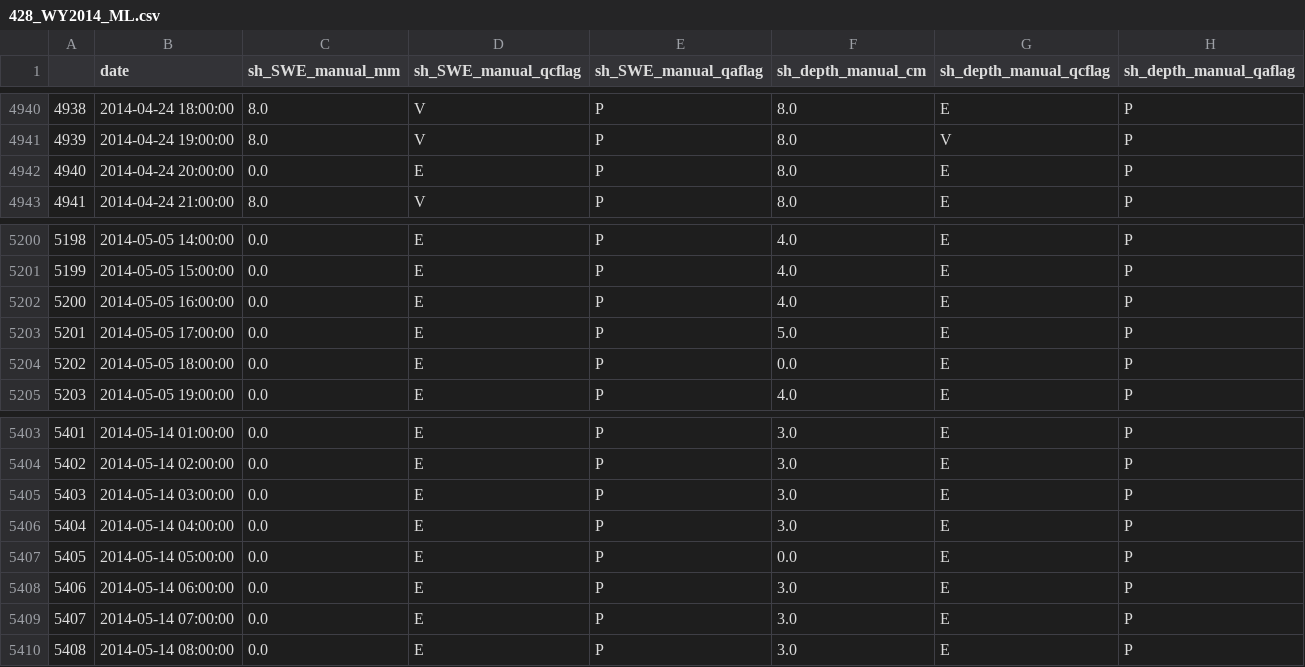
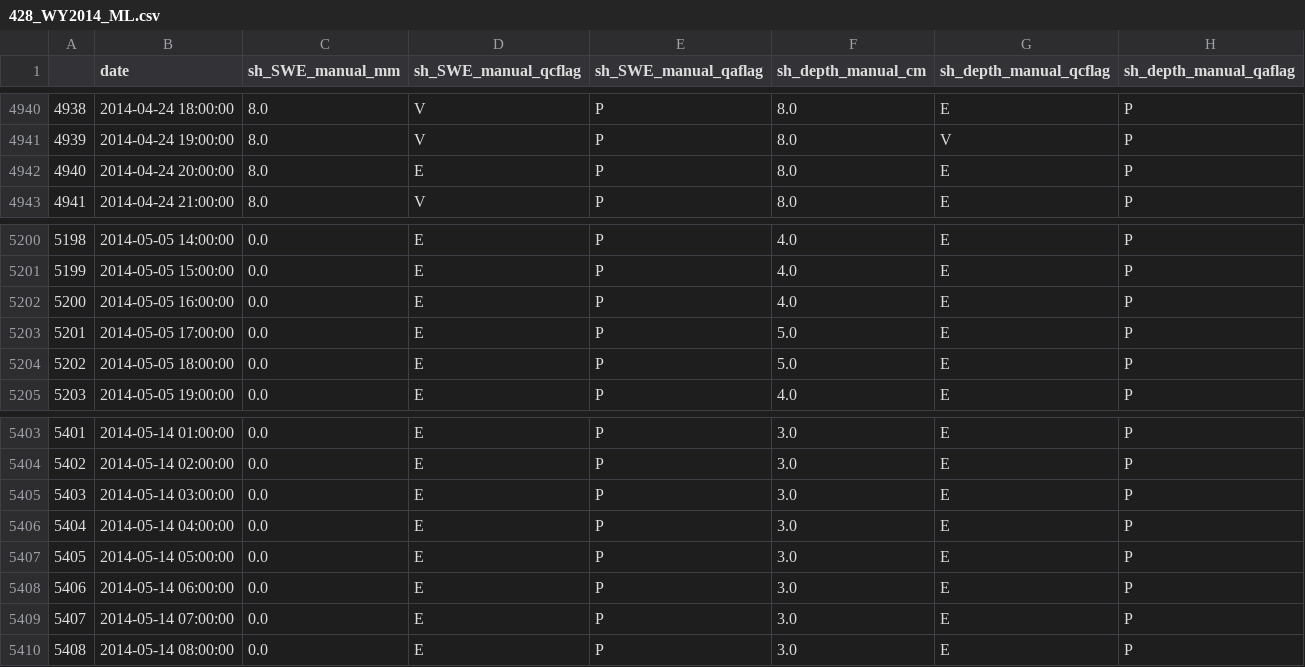
Before and after one commit to aeheggli/SRAmethods, a CSV file: 428_WY2014_ML.csv, drawn as a sheet; only a part is shown, gaps mark what is left out; the diff names each change by its address in the sheet, - before the commit and + after, or states it on an @@ line.

```diff
--- a/428_WY2014_ML.csv
+++ b/428_WY2014_ML.csv
-C4942 (sh_SWE_manual_mm): 0.0
+C4942 (sh_SWE_manual_mm): 8.0
-F5204 (sh_depth_manual_cm): 0.0
+F5204 (sh_depth_manual_cm): 5.0
-F5407 (sh_depth_manual_cm): 0.0
+F5407 (sh_depth_manual_cm): 3.0
```
Also changed, not shown: 428_WY2019_ML.csv, 6 other files.
